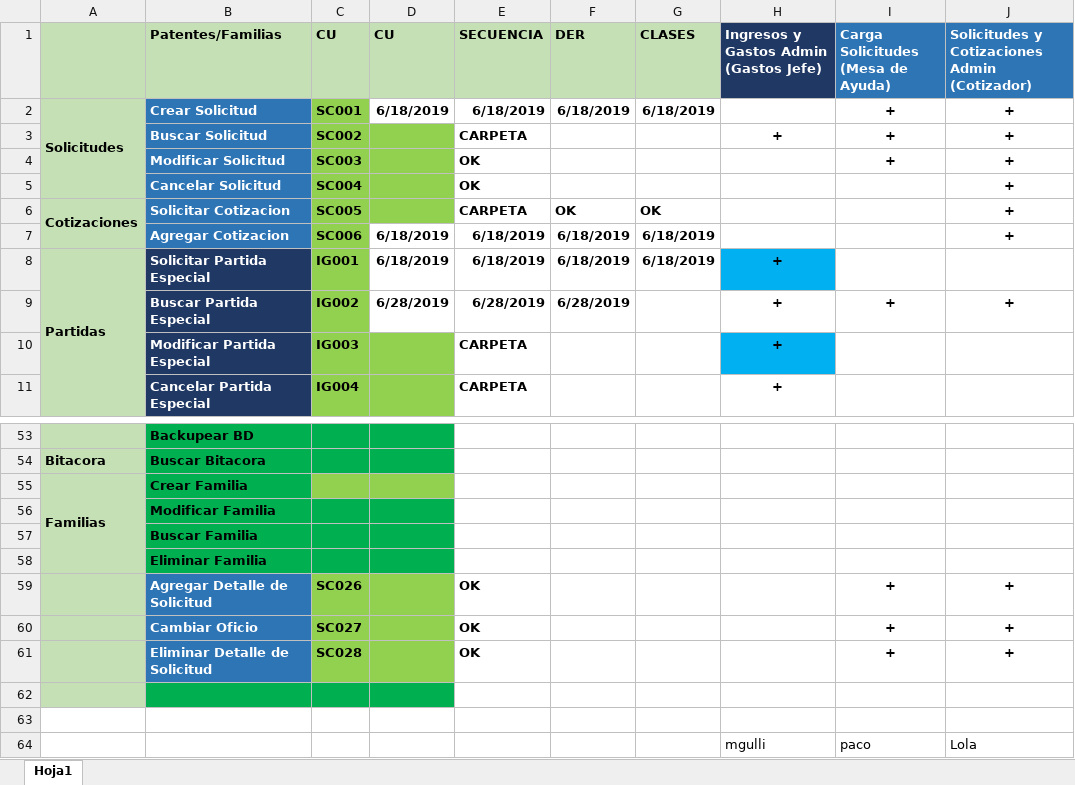
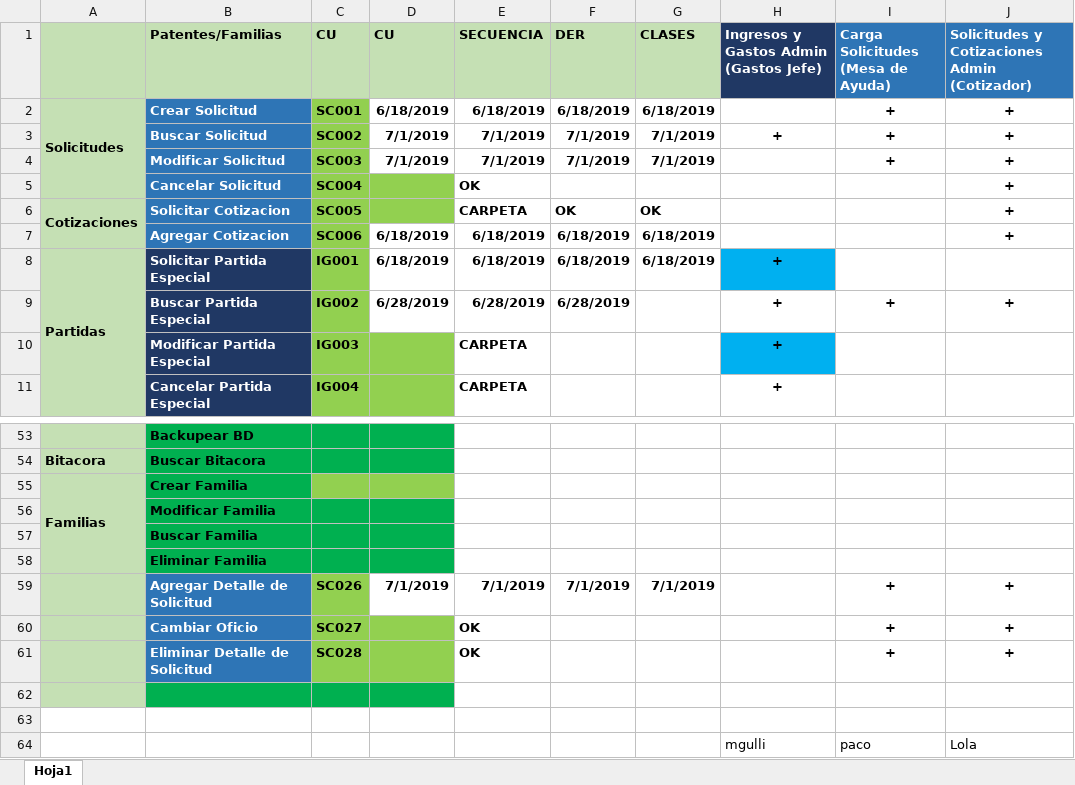
Before and after one commit to loyolajavi/ArtecDiploma, an Excel workbook: Anotaciones/Patentes y Familias Definidas.xlsx, sheet Hoja1, drawn as a sheet; only a part is shown, gaps mark what is left out; values as stored, in another font and other column widths than the file's, no borders; the diff names each change by its address in the sheet, - before the commit and + after, or states it on an @@ line.

```diff
--- a/Anotaciones/Patentes y Familias Definidas.xlsx (sheet Hoja1)
+++ b/Anotaciones/Patentes y Familias Definidas.xlsx (sheet Hoja1)
-D3:D4 (CU): (empty)
+D3:D4 (CU): 7/1/2019
-D3:D4 fill: #92D050
+D3:D4 fill: none
-E3 (SECUENCIA): CARPETA
+E3 (SECUENCIA): 7/1/2019
-F3:F4 (DER): (empty)
+F3:F4 (DER): 7/1/2019
-G3:G4 (CLASES): (empty)
+G3:G4 (CLASES): 7/1/2019
-E4 (SECUENCIA): OK
+E4 (SECUENCIA): 7/1/2019
-D59 (CU): (empty)
+D59 (CU): 7/1/2019
-D59 fill: #92D050
+D59 fill: none
-E59 (SECUENCIA): OK
+E59 (SECUENCIA): 7/1/2019
-F59 (DER): (empty)
+F59 (DER): 7/1/2019
-G59 (CLASES): (empty)
+G59 (CLASES): 7/1/2019
```
Also changed, not shown: Anotaciones/Plantilla Seguimiento TP-Plan Entrega.xlsx, 5 other files.
